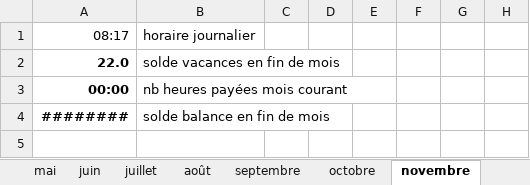
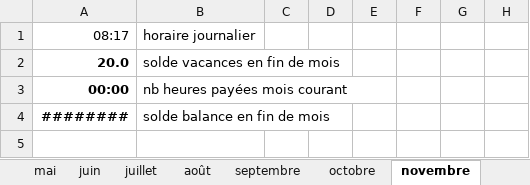
Before and after one commit to Mecacerf/TeamBridge, an Excel workbook: samples/134-Dupont.xlsx, sheet novembre, drawn as a sheet; only a part is shown; values as stored, in another font and other column widths than the file's, no borders; the diff names each change by its address in the sheet, - before the commit and + after, or states it on an @@ line.

```diff
--- a/samples/134-Dupont.xlsx (sheet novembre)
+++ b/samples/134-Dupont.xlsx (sheet novembre)
-A2: 22.0
+A2: 20.0
```
Also changed, not shown: sheet init, sheet mai, sheet juin, sheet septembre, sheet août, sheet juillet, 2 more sheets, other sheet tabs, formulas that keep their value, samples/000-Robert.xlsx, 4 other files.
